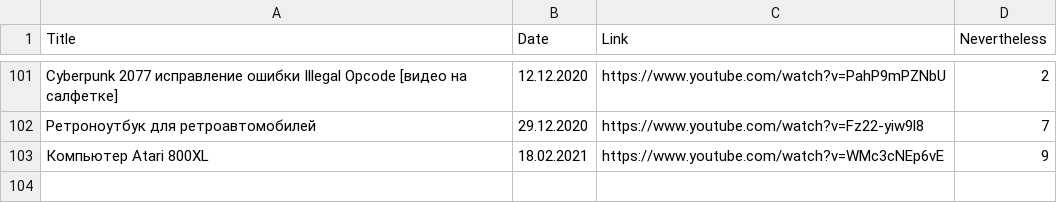
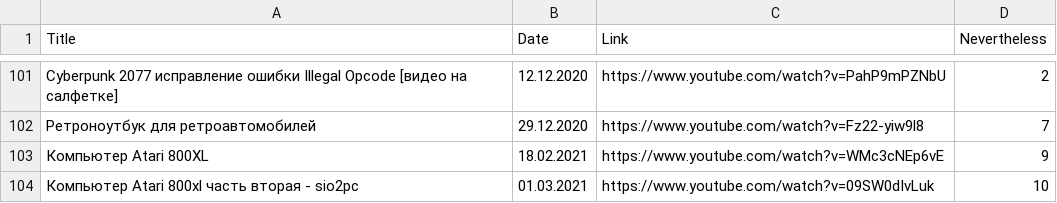
Before and after one commit to elquatro/bocha-nevertheless, a CSV file: data.csv, drawn as a sheet; only a part is shown, gaps mark what is left out.

Commit message:
Deploy elquatro/bocha-nevertheless to github.com/elquatro/bocha-nevertheless.git:master

```diff
--- a/data.csv
+++ b/data.csv
@@ -103 +103,2 @@ Title,Date,Link,Nevertheless
 "Компьютер Atari 800XL",18.02.2021,https://www.youtube.com/watch?v=WMc3cNEp6vE,9
+"Компьютер Atari 800xl часть вторая - sio2pc",01.03.2021,https://www.youtube.com/watch?v=09SW0dIvLuk,10
```
Also changed, not shown: 1 other file.
